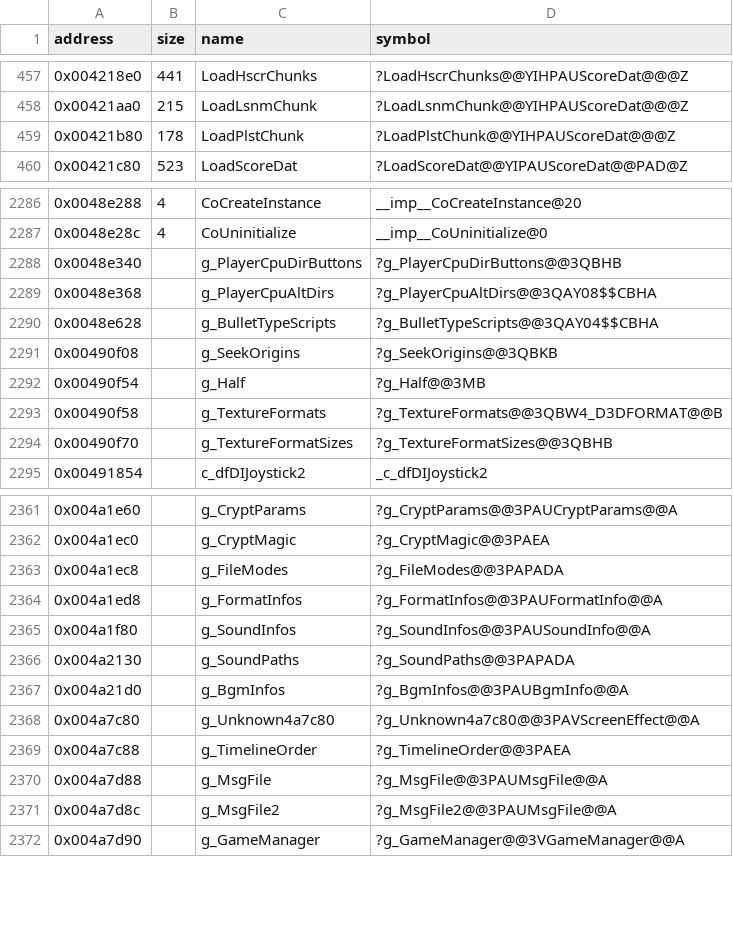
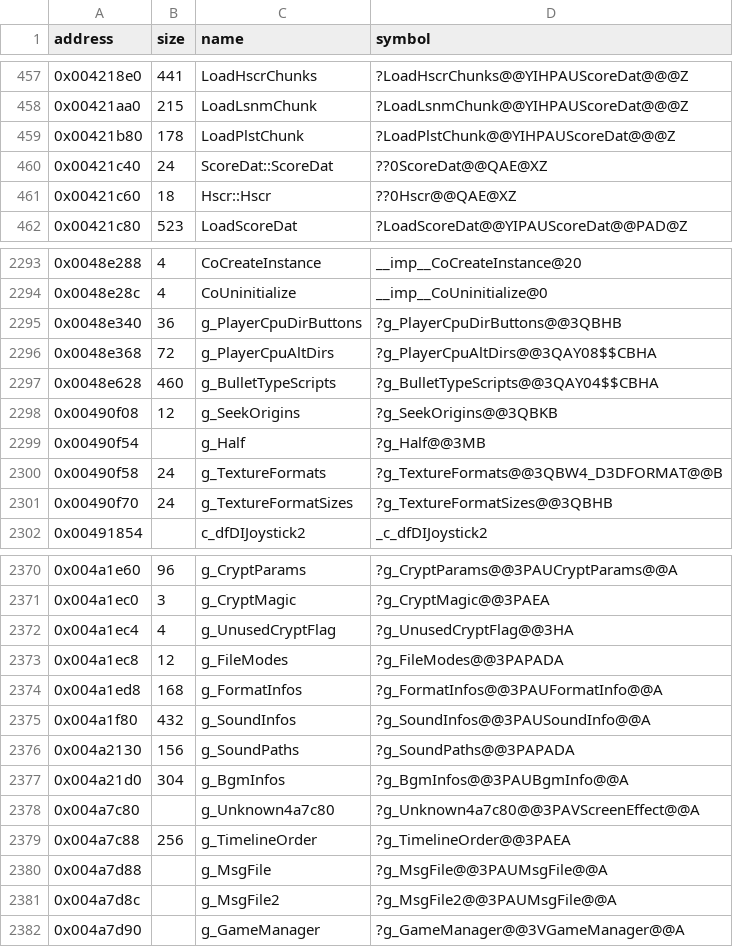
Before and after one commit to Cirno-Labs/th09, a CSV file: config/symbols.csv, drawn as a sheet; only a part is shown, gaps mark what is left out; the diff covers the shown part only.

Commit message:
Recover startup objects and match AddedCallback
Define the objects the global startup entries construct (App,
ScoreDat, Hscr, PlayerInput, GameManager, an unused ScreenEffect and
archive array) in the units that own them, plus the unreferenced
initialized tables, so .data and .rdata keep their original layout.
exe_layout.py keeps split ordinary sections together and handles .CRT
sections; the table audit checks addresses.

Inline SpriteEngine::GetAnm so callers know g_SpriteEngine is
unchanged, which matches EffectManager::AddedCallback. Update the
status, symbols and progress image, and point tools at the diagnostics
fixes.

```diff
--- a/config/symbols.csv
+++ b/config/symbols.csv
@@ -459,2 +459,4 @@ address,size,name,symbol
 0x00421b80,178,LoadPlstChunk,?LoadPlstChunk@@YIHPAUScoreDat@@@Z
+0x00421c40,24,ScoreDat::ScoreDat,??0ScoreDat@@QAE@XZ
+0x00421c60,18,Hscr::Hscr,??0Hscr@@QAE@XZ
 0x00421c80,523,LoadScoreDat,?LoadScoreDat@@YIPAUScoreDat@@PAD@Z
@@ -2287,9 +2294,9 @@ address,size,name,symbol
 0x0048e28c,4,CoUninitialize,__imp__CoUninitialize@0
-0x0048e340,,g_PlayerCpuDirButtons,?g_PlayerCpuDirButtons@@3QBHB
-0x0048e368,,g_PlayerCpuAltDirs,?g_PlayerCpuAltDirs@@3QAY08$$CBHA
-0x0048e628,,g_BulletTypeScripts,?g_BulletTypeScripts@@3QAY04$$CBHA
-0x00490f08,,g_SeekOrigins,?g_SeekOrigins@@3QBKB
+0x0048e340,36,g_PlayerCpuDirButtons,?g_PlayerCpuDirButtons@@3QBHB
+0x0048e368,72,g_PlayerCpuAltDirs,?g_PlayerCpuAltDirs@@3QAY08$$CBHA
+0x0048e628,460,g_BulletTypeScripts,?g_BulletTypeScripts@@3QAY04$$CBHA
+0x00490f08,12,g_SeekOrigins,?g_SeekOrigins@@3QBKB
 0x00490f54,,g_Half,?g_Half@@3MB
-0x00490f58,,g_TextureFormats,?g_TextureFormats@@3QBW4_D3DFORMAT@@B
-0x00490f70,,g_TextureFormatSizes,?g_TextureFormatSizes@@3QBHB
+0x00490f58,24,g_TextureFormats,?g_TextureFormats@@3QBW4_D3DFORMAT@@B
+0x00490f70,24,g_TextureFormatSizes,?g_TextureFormatSizes@@3QBHB
 0x00491854,,c_dfDIJoystick2,_c_dfDIJoystick2
@@ -2361,10 +2370,11 @@ address,size,name,symbol
-0x004a1e60,,g_CryptParams,?g_CryptParams@@3PAUCryptParams@@A
-0x004a1ec0,,g_CryptMagic,?g_CryptMagic@@3PAEA
-0x004a1ec8,,g_FileModes,?g_FileModes@@3PAPADA
-0x004a1ed8,,g_FormatInfos,?g_FormatInfos@@3PAUFormatInfo@@A
-0x004a1f80,,g_SoundInfos,?g_SoundInfos@@3PAUSoundInfo@@A
-0x004a2130,,g_SoundPaths,?g_SoundPaths@@3PAPADA
-0x004a21d0,,g_BgmInfos,?g_BgmInfos@@3PAUBgmInfo@@A
+0x004a1e60,96,g_CryptParams,?g_CryptParams@@3PAUCryptParams@@A
+0x004a1ec0,3,g_CryptMagic,?g_CryptMagic@@3PAEA
+0x004a1ec4,4,g_UnusedCryptFlag,?g_UnusedCryptFlag@@3HA
+0x004a1ec8,12,g_FileModes,?g_FileModes@@3PAPADA
+0x004a1ed8,168,g_FormatInfos,?g_FormatInfos@@3PAUFormatInfo@@A
+0x004a1f80,432,g_SoundInfos,?g_SoundInfos@@3PAUSoundInfo@@A
+0x004a2130,156,g_SoundPaths,?g_SoundPaths@@3PAPADA
+0x004a21d0,304,g_BgmInfos,?g_BgmInfos@@3PAUBgmInfo@@A
 0x004a7c80,,g_Unknown4a7c80,?g_Unknown4a7c80@@3PAVScreenEffect@@A
-0x004a7c88,,g_TimelineOrder,?g_TimelineOrder@@3PAEA
+0x004a7c88,256,g_TimelineOrder,?g_TimelineOrder@@3PAEA
 0x004a7d88,,g_MsgFile,?g_MsgFile@@3PAUMsgFile@@A
```
Also changed, not shown: 9 added rows and 54 edited cells elsewhere in this file, 29 other files.
